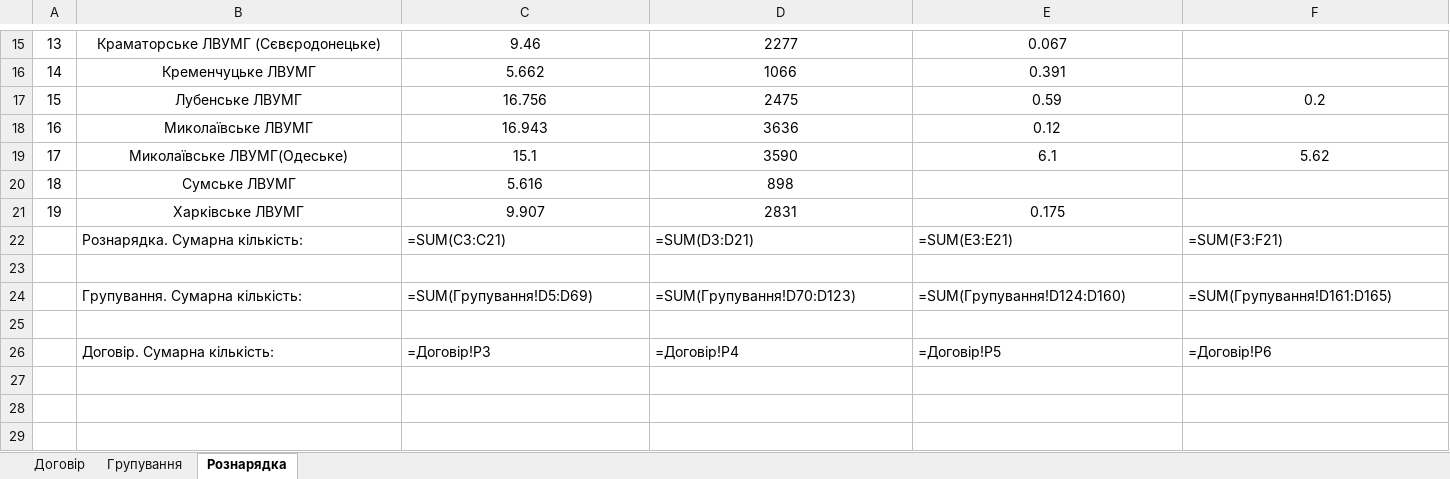
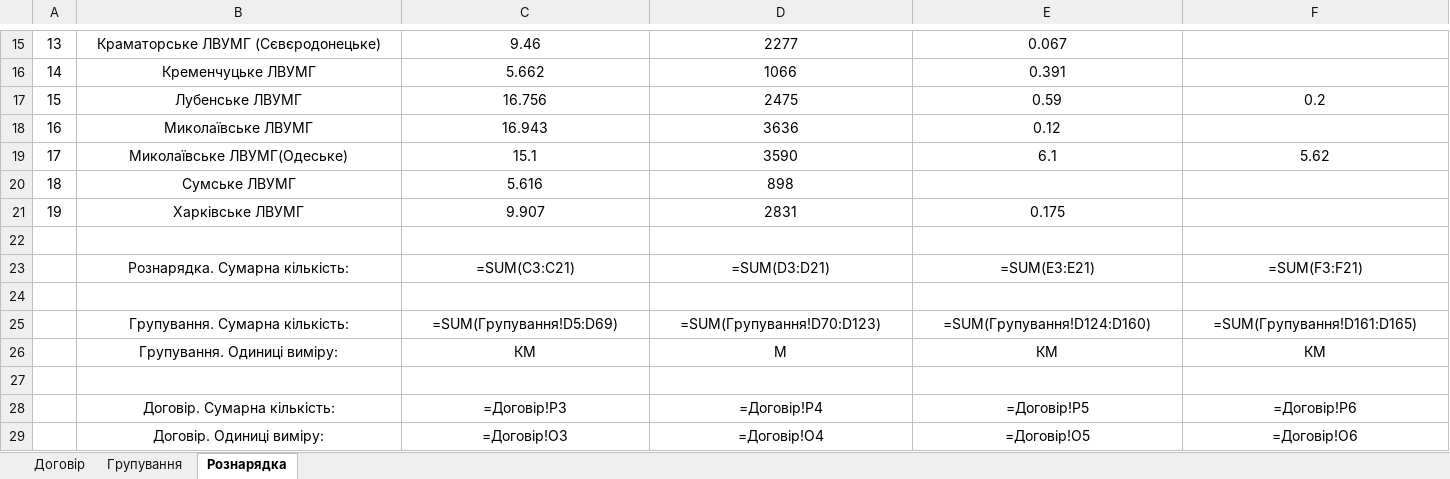
Before and after one commit to DmytroShtanhei/auto_equip_distribution, an Excel workbook: Рознарядка.xlsx, sheet Рознарядка, drawn as a sheet; only a part is shown, gaps mark what is left out; values as stored, in another font and other column widths than the file's, no borders; formulas without a stored value are shown as written; addresses are those after the commit; rows hold the shown columns only; the diff covers the shown part only; the diff names each change by its address in the sheet, - before the commit and + after, or states it on an @@ line.

```diff
--- a/Рознарядка.xlsx (sheet Рознарядка)
+++ b/Рознарядка.xlsx (sheet Рознарядка)
+row 22: (empty)
-B23:F23 alignment: left
+B23:F23 alignment: center
-B25:F25 alignment: left
+B25:F25 alignment: center
+row 26:  | Групування. Одиниці виміру: | КМ | М | КМ | КМ
-B28:F28 alignment: left
+B28:F28 alignment: center
+row 29:  | Договір. Одиниці виміру: | =Договір!O3 | =Договір!O4 | =Договір!O5 | =Договір!O6
```
Also changed, not shown: cell formats elsewhere in this sheet, Групування.xlsx, 2 other files.
